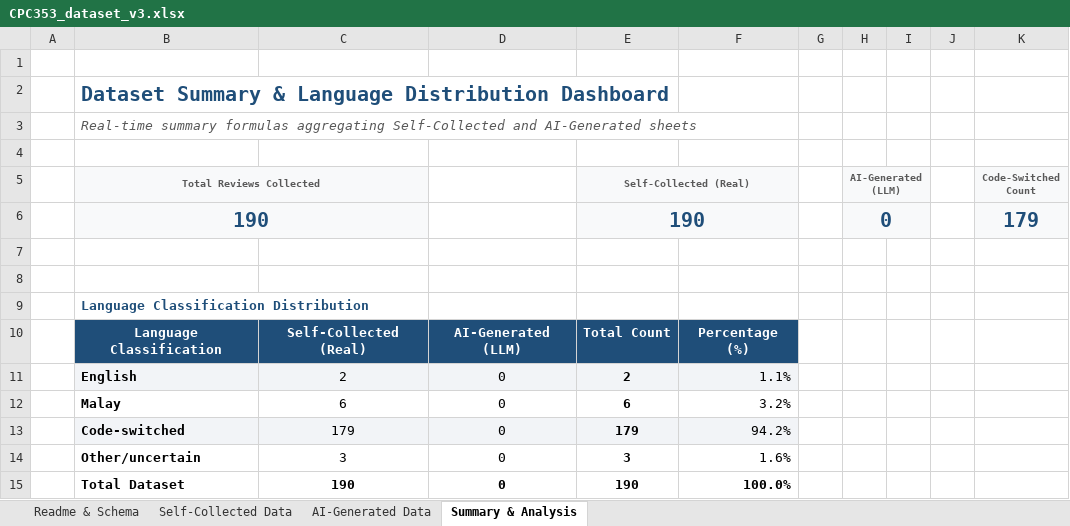
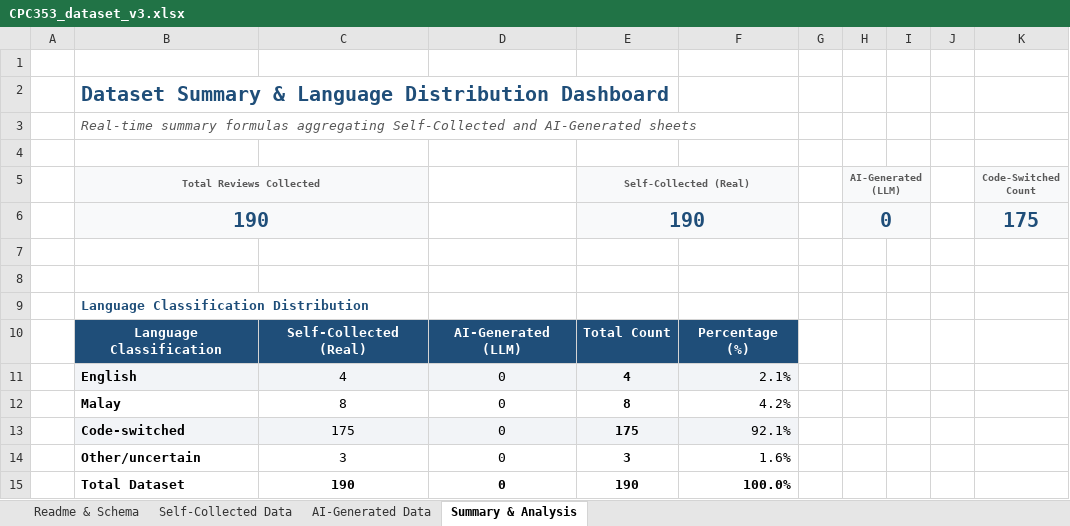
Before and after one commit to YongZhou02/cpc353-code-switching, an Excel workbook: data/CPC353_dataset_v3.xlsx, sheet Summary & Analysis, drawn as a sheet; values as stored, in another font and other column widths than the file's, no borders; charts and pictures not drawn; the diff names each change by its address in the sheet, - before the commit and + after, or states it on an @@ line.

```diff
--- a/data/CPC353_dataset_v3.xlsx (sheet Summary & Analysis)
+++ b/data/CPC353_dataset_v3.xlsx (sheet Summary & Analysis)
-K6 (Code-Switched Count): 179
+K6 (Code-Switched Count): 175
-C11: 2
+C11: 4
-E11 (Self-Collected (Real)): 2
+E11 (Self-Collected (Real)): 4
-F11: 1.1%
+F11: 2.1%
-C12: 6
+C12: 8
-E12 (Self-Collected (Real)): 6
+E12 (Self-Collected (Real)): 8
-F12: 3.2%
+F12: 4.2%
-C13: 179
+C13: 175
-E13 (Self-Collected (Real)): 179
+E13 (Self-Collected (Real)): 175
-F13: 94.2%
+F13: 92.1%
```
Also changed, not shown: sheet Self-Collected Data, sheet Readme & Schema, 9 other files.
